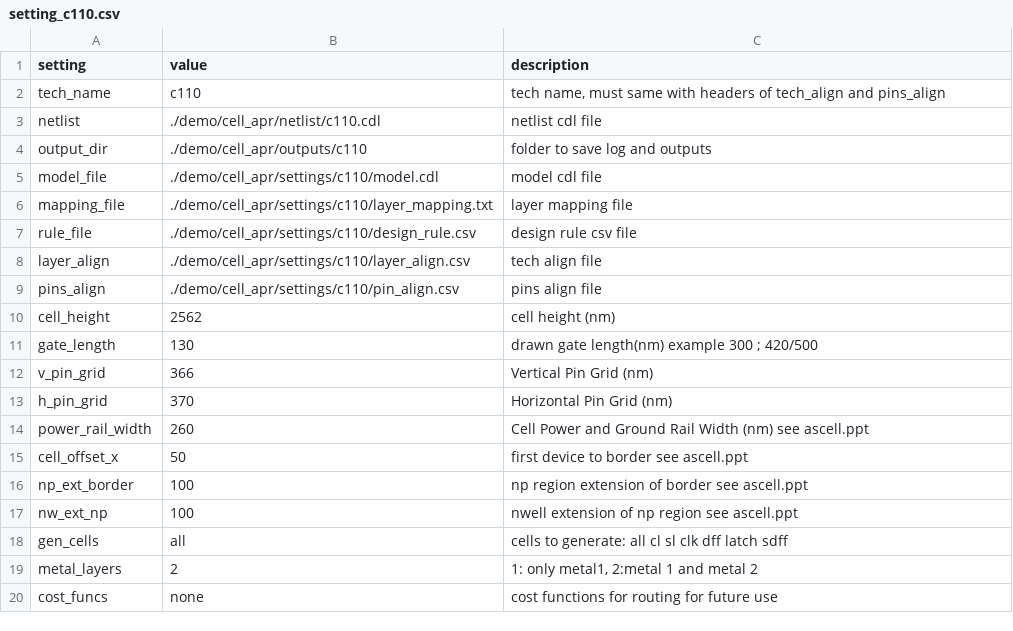
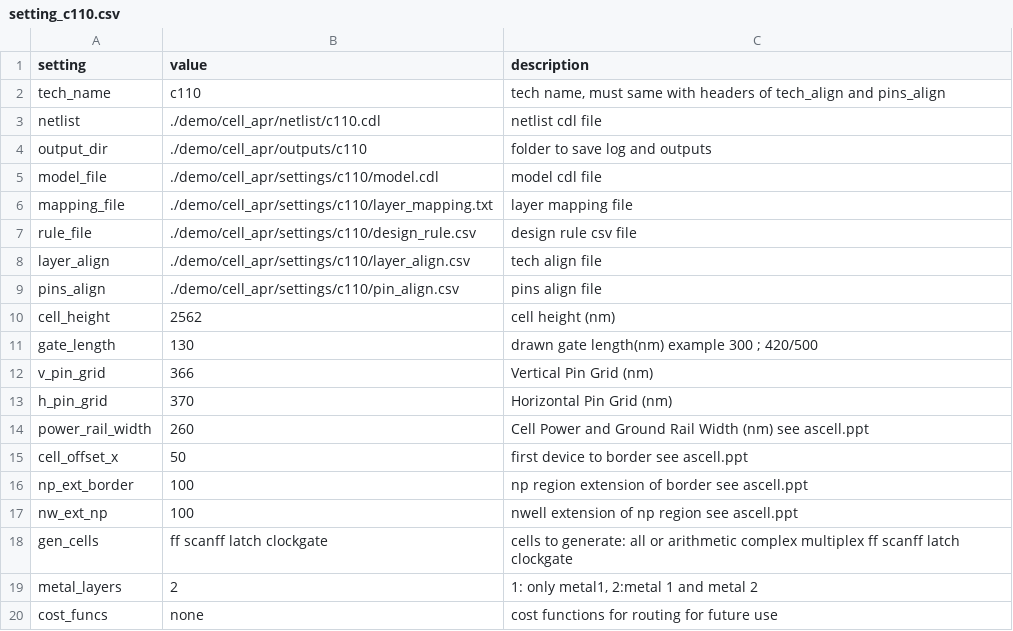
Before and after one commit to leiyuan1989/ipmigration, a CSV file: demo/cell_apr/setting_c110.csv, drawn as a sheet.

```diff
--- a/demo/cell_apr/setting_c110.csv
+++ b/demo/cell_apr/setting_c110.csv
@@ -17,3 +17,3 @@ np_ext_border,100,"np region extension of border see ascell.ppt"
 nw_ext_np,100,"nwell extension of np region see ascell.ppt"
-gen_cells,all,"cells to generate: all cl sl clk dff latch sdff"
+gen_cells,ff scanff latch clockgate,"cells to generate: all or arithmetic complex multiplex ff scanff latch clockgate"
 metal_layers,2,"1: only metal1, 2:metal 1 and metal 2"
```
Also changed, not shown: demo/cell_apr/settings/c110/pin_align.csv, 5 other files.
